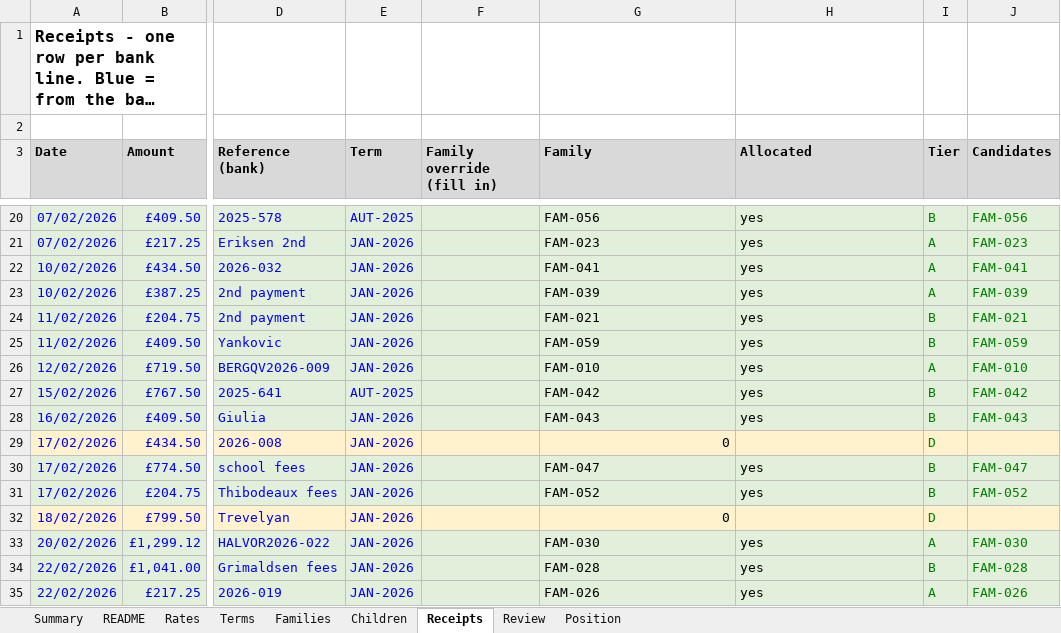
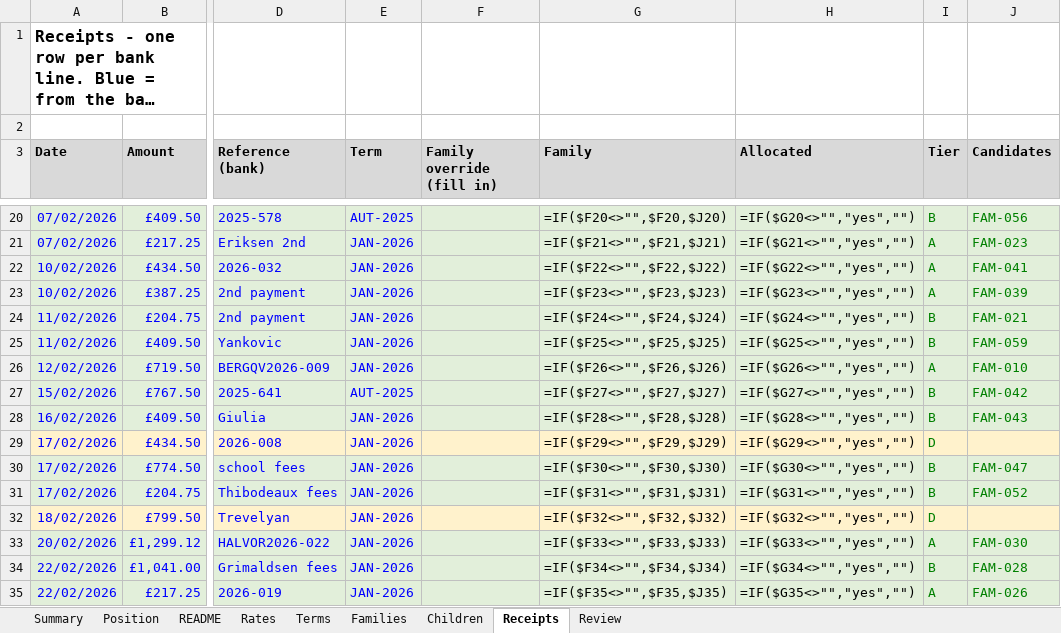
Before and after one commit to Teo4534/reconciliation_2, an Excel workbook: examples/fee_ledger.xlsx, sheet Receipts, drawn as a sheet; only a part is shown, gaps mark what is left out; long unchanged cells end in …; values as stored, in another font and other column widths than the file's, no borders; formulas without a stored value are shown as written; charts and pictures and conditional formats not drawn; the diff covers the shown part only; the diff names each change by its address in the sheet, - before the commit and + after, or states it on an @@ line.

```diff
--- a/examples/fee_ledger.xlsx (sheet Receipts)
+++ b/examples/fee_ledger.xlsx (sheet Receipts)
@@ sheet tab order changed: Summary | Position | README | Rates | Terms | Families | Children | Receipts | Review @@
-G20 (Family): FAM-056
+G20 (Family): =IF($F20<>"",$F20,$J20)
-H20 (Allocated): yes
+H20 (Allocated): =IF($G20<>"","yes","")
-G21 (Family): FAM-023
+G21 (Family): =IF($F21<>"",$F21,$J21)
-H21 (Allocated): yes
+H21 (Allocated): =IF($G21<>"","yes","")
-G22 (Family): FAM-041
+G22 (Family): =IF($F22<>"",$F22,$J22)
-H22 (Allocated): yes
+H22 (Allocated): =IF($G22<>"","yes","")
-G23 (Family): FAM-039
+G23 (Family): =IF($F23<>"",$F23,$J23)
-H23 (Allocated): yes
+H23 (Allocated): =IF($G23<>"","yes","")
-G24 (Family): FAM-021
+G24 (Family): =IF($F24<>"",$F24,$J24)
-H24 (Allocated): yes
+H24 (Allocated): =IF($G24<>"","yes","")
-G25 (Family): FAM-059
+G25 (Family): =IF($F25<>"",$F25,$J25)
-H25 (Allocated): yes
+H25 (Allocated): =IF($G25<>"","yes","")
-G26 (Family): FAM-010
+G26 (Family): =IF($F26<>"",$F26,$J26)
-H26 (Allocated): yes
+H26 (Allocated): =IF($G26<>"","yes","")
-G27 (Family): FAM-042
+G27 (Family): =IF($F27<>"",$F27,$J27)
-H27 (Allocated): yes
+H27 (Allocated): =IF($G27<>"","yes","")
-G28 (Family): FAM-043
+G28 (Family): =IF($F28<>"",$F28,$J28)
-H28 (Allocated): yes
+H28 (Allocated): =IF($G28<>"","yes","")
-G29 (Family): 0
+G29 (Family): =IF($F29<>"",$F29,$J29)
-H29 (Allocated): (empty)
+H29 (Allocated): =IF($G29<>"","yes","")
-G30 (Family): FAM-047
+G30 (Family): =IF($F30<>"",$F30,$J30)
-H30 (Allocated): yes
+H30 (Allocated): =IF($G30<>"","yes","")
-G31 (Family): FAM-052
+G31 (Family): =IF($F31<>"",$F31,$J31)
-H31 (Allocated): yes
+H31 (Allocated): =IF($G31<>"","yes","")
-G32 (Family): 0
+G32 (Family): =IF($F32<>"",$F32,$J32)
-H32 (Allocated): (empty)
+H32 (Allocated): =IF($G32<>"","yes","")
-G33 (Family): FAM-030
+G33 (Family): =IF($F33<>"",$F33,$J33)
-H33 (Allocated): yes
+H33 (Allocated): =IF($G33<>"","yes","")
-G34 (Family): FAM-028
+G34 (Family): =IF($F34<>"",$F34,$J34)
-H34 (Allocated): yes
+H34 (Allocated): =IF($G34<>"","yes","")
-G35 (Family): FAM-026
+G35 (Family): =IF($F35<>"",$F35,$J35)
-H35 (Allocated): yes
+H35 (Allocated): =IF($G35<>"","yes","")
```
Also changed, not shown: 128 edited cells elsewhere in this sheet, sheet Children, sheet Position, sheet Families, sheet Summary, charts or pictures, examples/bank.xlsx, examples/roster.xlsx, 11 other files.
